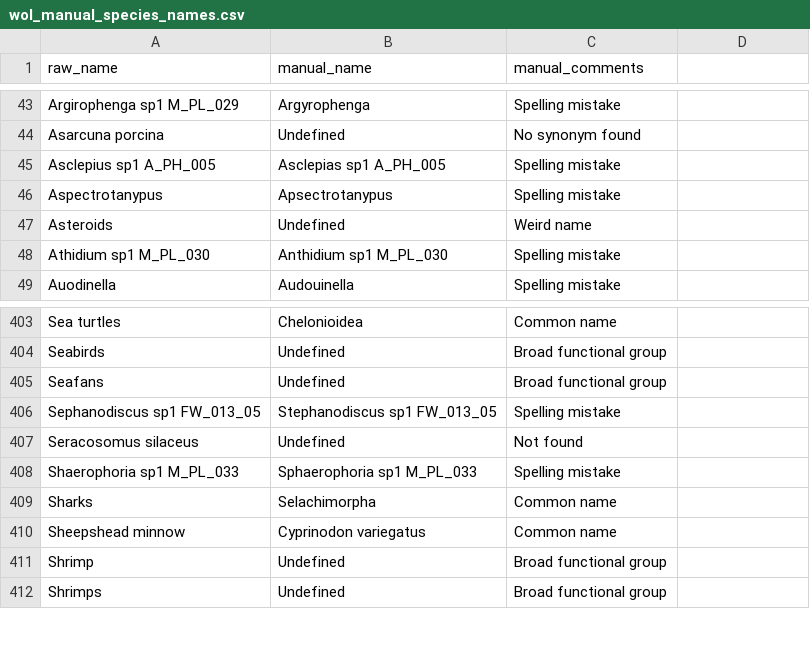
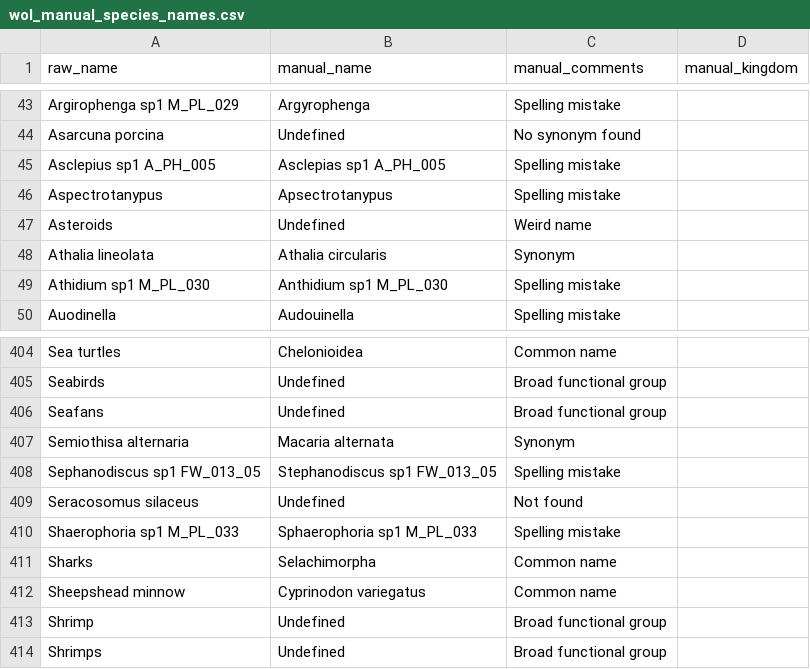
Before and after one commit to achauffou/how-random, a CSV file: data/wol_manual_species_names.csv, drawn as a sheet; only a part is shown, gaps mark what is left out; the diff names each change by its address in the sheet, - before the commit and + after, or states it on an @@ line.

Commit message:
Implement kingdom corrections to taxa verification

```diff
--- a/data/wol_manual_species_names.csv
+++ b/data/wol_manual_species_names.csv
-D1: (empty)
+D1: manual_kingdom
+row 48: Athalia lineolata | Athalia circularis | Synonym
+row 407: Semiothisa alternaria | Macaria alternata | Synonym
```
Also changed, not shown: 2 other files.
